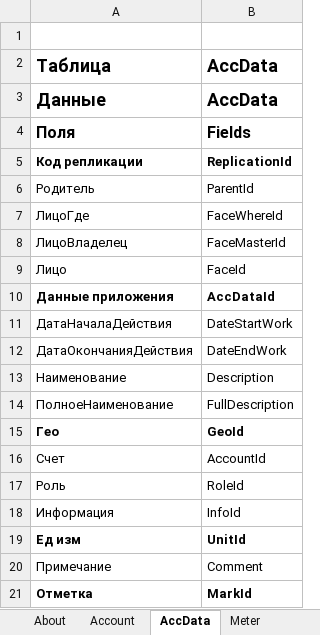
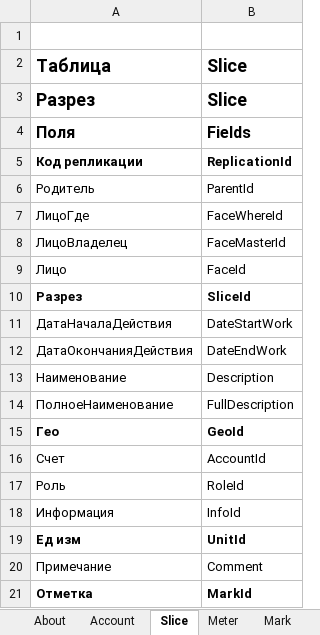
Before and after one commit to KursakovSA/AccBase, an Excel workbook: AccBase_Specification_EN_RUS.xlsx, sheet Slice, drawn as a sheet; values as stored, in another font and other column widths than the file's, no borders; removed rows and columns are numbered as before the commit, all else as after; the diff names each change by its address in the sheet, - before the commit and + after, or states it on an @@ line.

```diff
--- a/AccBase_Specification_EN_RUS.xlsx (sheet Slice)
+++ b/AccBase_Specification_EN_RUS.xlsx (sheet Slice)
-sheet tab: AccData
+sheet tab: Slice
-B2: AccData
+B2: Slice
-row 3: Данные | AccData
+row 3: Разрез | Slice
-row 10: Данные приложения | AccDataId
+row 10: Разрез | SliceId
```
Also changed, not shown: sheet Mark, sheet Role, sheet Unit, sheet Info, sheet Price, sheet Meter, 11 more sheets.
